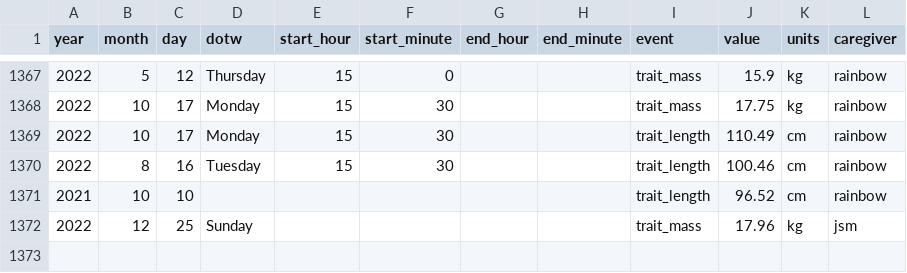
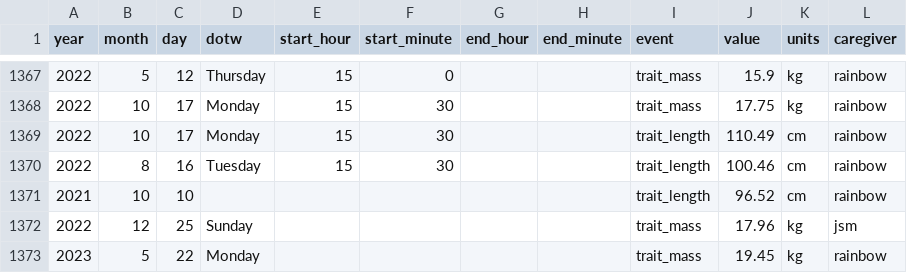
Before and after one commit to paleomitchelljs/paleomitchelljs.github.io, a CSV file: data/beren.csv, drawn as a sheet; only a part is shown, gaps mark what is left out.

Commit message:
updated cyrus data

```diff
--- a/data/beren.csv
+++ b/data/beren.csv
@@ -1372 +1372,2 @@
 2022,12,25,Sunday,,,,,trait_mass,17.96,kg,jsm
+2023,5,22,Monday,,,,,trait_mass,19.45,kg,rainbow
```
Also changed, not shown: data/biol112labresults.csv, data/cyrus.csv, 21 other files.
